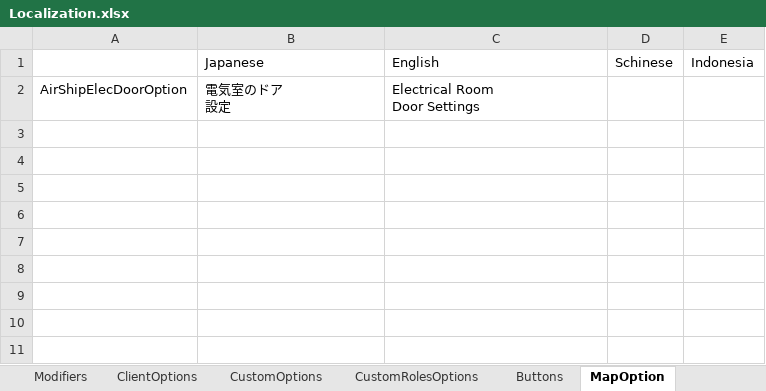
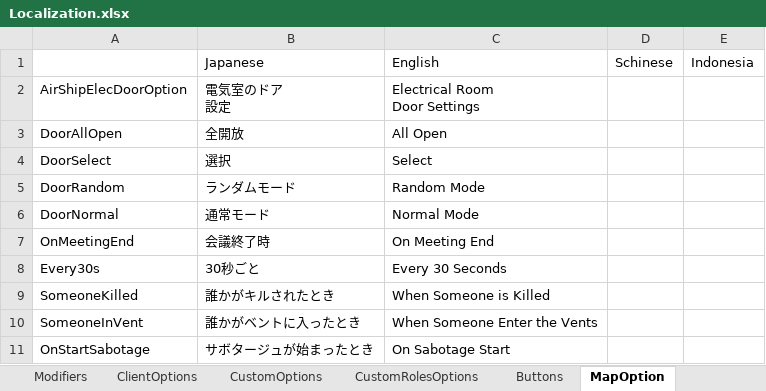
Before and after one commit to Dekokiyo/UM-TranslateFiles, an Excel workbook: Localization.xlsx, sheet MapOption, drawn as a sheet; values as stored, in another font and other column widths than the file's, no borders; the diff names each change by its address in the sheet, - before the commit and + after, or states it on an @@ line.

Commit message:
Add Trans

```diff
--- a/Localization.xlsx (sheet MapOption)
+++ b/Localization.xlsx (sheet MapOption)
+row 3: DoorAllOpen | 全開放 | All Open
+row 4: DoorSelect | 選択 | Select
+row 5: DoorRandom | ランダムモード | Random Mode
+row 6: DoorNormal | 通常モード | Normal Mode
+row 7: OnMeetingEnd | 会議終了時 | On Meeting End
+row 8: Every30s | 30秒ごと | Every 30 Seconds
+row 9: SomeoneKilled | 誰かがキルされたとき | When Someone is Killed
+row 10: SomeoneInVent | 誰かがベントに入ったとき | When Someone Enter the Vents
+row 11: OnStartSabotage | サボタージュが始まったとき | On Sabotage Start
```
